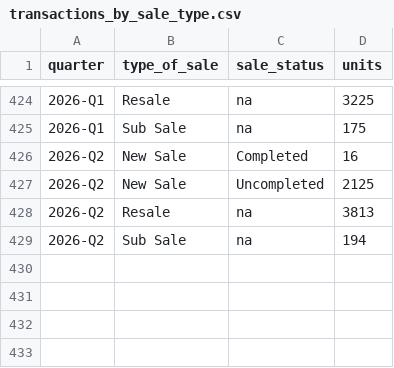
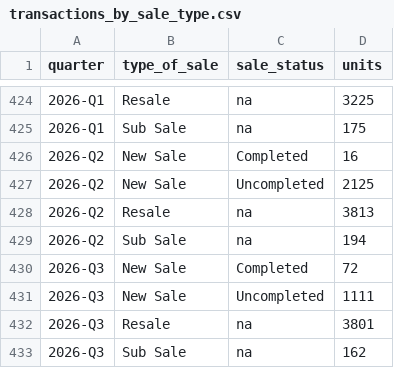
Before and after one commit to dolphene/property-prowl, a CSV file: data/raw/transactions_by_sale_type.csv, drawn as a sheet; only a part is shown, gaps mark what is left out; the diff names each change by its address in the sheet, - before the commit and + after, or states it on an @@ line.

```diff
--- a/data/raw/transactions_by_sale_type.csv
+++ b/data/raw/transactions_by_sale_type.csv
+row 430: 2026-Q3 | New Sale | Completed | 72
+row 431: 2026-Q3 | New Sale | Uncompleted | 1111
+row 432: 2026-Q3 | Resale | na | 3801
+row 433: 2026-Q3 | Sub Sale | na | 162
```
Also changed, not shown: data/processed/master_quarterly.csv, data/processed/master_quarterly_signals.csv, 17 other files.
